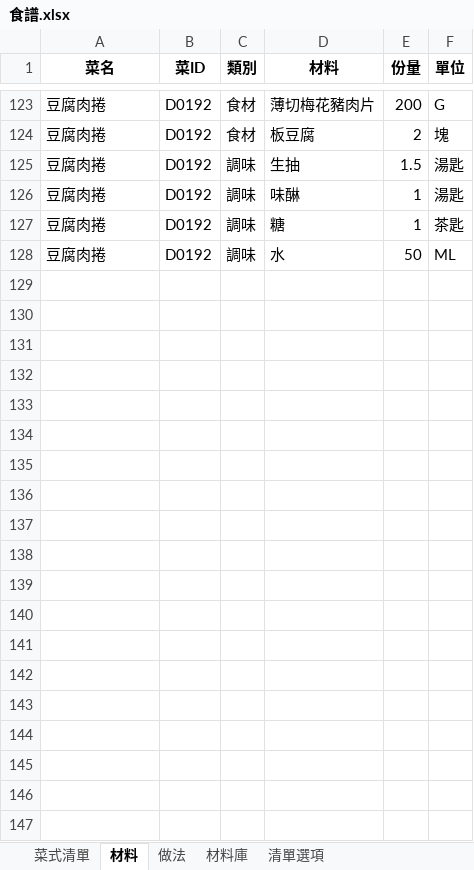
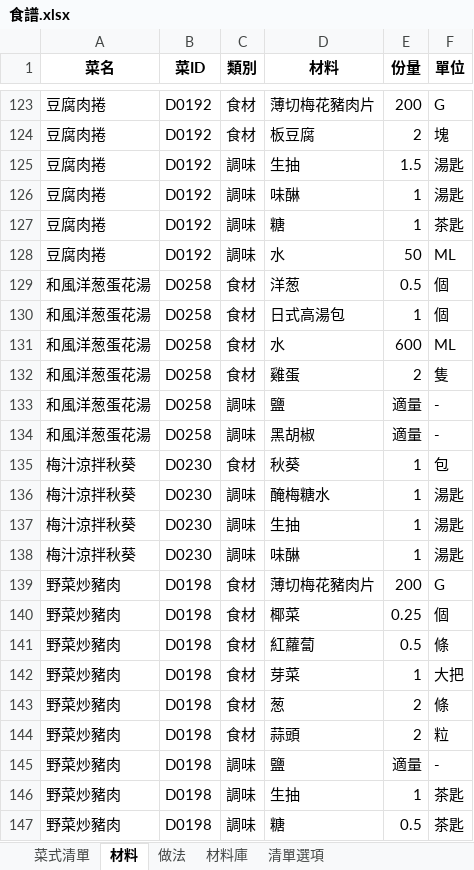
Before and after one commit to jsoiann/WeeklyMenu, an Excel workbook: 食譜.xlsx, sheet 材料, drawn as a sheet; only a part is shown, gaps mark what is left out; values as stored, in another font and other column widths than the file's, no borders; table styles not drawn; the diff covers the shown part only; the diff names each change by its address in the sheet, - before the commit and + after, or states it on an @@ line.

```diff
--- a/食譜.xlsx (sheet 材料)
+++ b/食譜.xlsx (sheet 材料)
+row 129: 和風洋葱蛋花湯 | D0258 | 食材 | 洋葱 | 0.5 | 個
+row 130: 和風洋葱蛋花湯 | D0258 | 食材 | 日式高湯包 | 1 | 個
+row 131: 和風洋葱蛋花湯 | D0258 | 食材 | 水 | 600 | ML
+row 132: 和風洋葱蛋花湯 | D0258 | 食材 | 雞蛋 | 2 | 隻
+row 133: 和風洋葱蛋花湯 | D0258 | 調味 | 鹽 | 適量 | -
+row 134: 和風洋葱蛋花湯 | D0258 | 調味 | 黑胡椒 | 適量 | -
+row 135: 梅汁涼拌秋葵 | D0230 | 食材 | 秋葵 | 1 | 包
+row 136: 梅汁涼拌秋葵 | D0230 | 調味 | 醃梅糖水 | 1 | 湯匙
+row 137: 梅汁涼拌秋葵 | D0230 | 調味 | 生抽 | 1 | 湯匙
+row 138: 梅汁涼拌秋葵 | D0230 | 調味 | 味醂 | 1 | 湯匙
+row 139: 野菜炒豬肉 | D0198 | 食材 | 薄切梅花豬肉片 | 200 | G
+row 140: 野菜炒豬肉 | D0198 | 食材 | 椰菜 | 0.25 | 個
+row 141: 野菜炒豬肉 | D0198 | 食材 | 紅蘿蔔 | 0.5 | 條
+row 142: 野菜炒豬肉 | D0198 | 食材 | 芽菜 | 1 | 大把
+row 143: 野菜炒豬肉 | D0198 | 食材 | 葱 | 2 | 條
+row 144: 野菜炒豬肉 | D0198 | 食材 | 蒜頭 | 2 | 粒
+row 145: 野菜炒豬肉 | D0198 | 調味 | 鹽 | 適量 | -
+row 146: 野菜炒豬肉 | D0198 | 調味 | 生抽 | 1 | 茶匙
+row 147: 野菜炒豬肉 | D0198 | 調味 | 糖 | 0.5 | 茶匙
```
Also changed, not shown: 63 added rows, 1 edited cell and cell formats elsewhere in this sheet, sheet 菜式清單, sheet 做法, sheet 材料庫, formulas that keep their value, hidden cells.
